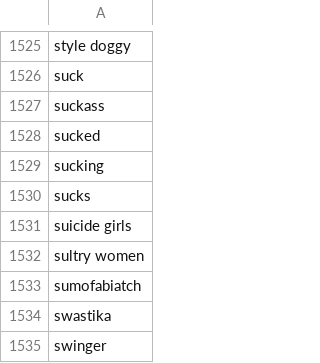
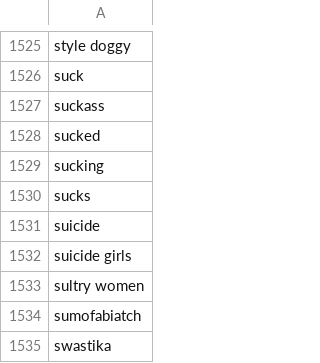
Before and after one commit to sabiha90/A-Search-Engine-for-Kids, a CSV file: data/blacklisted_wordlist.csv, drawn as a sheet; only a part is shown, gaps mark what is left out; the shorter side is filled out with more unchanged rows; the diff names each change by its address in the sheet, - before the commit and + after, or states it on an @@ line.

Commit message:
Load BlackListed words on searching, lower case check for blacklisted words, 'No results found' for empty results and BlackListed word results

```diff
--- a/data/blacklisted_wordlist.csv
+++ b/data/blacklisted_wordlist.csv
+row 1531: suicide
```
Also changed, not shown: 39 other files.
